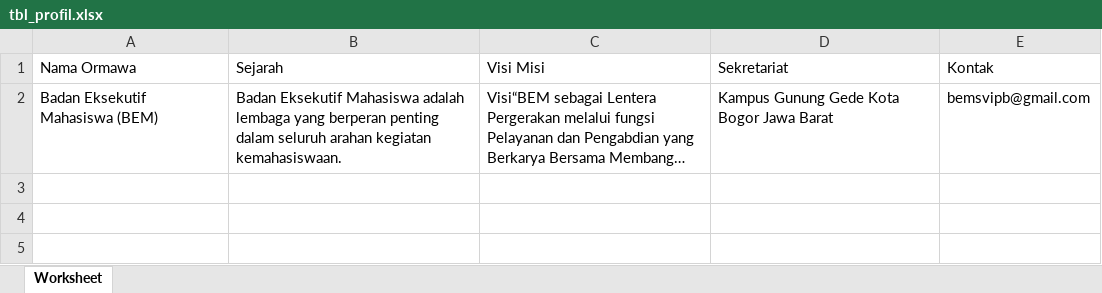
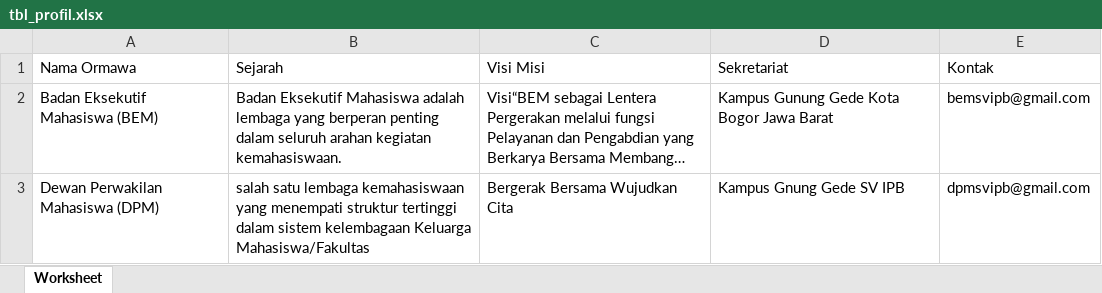
Before and after one commit to RezaFahneri/ormawa, an Excel workbook: tbl_profil.xlsx, sheet Worksheet, drawn as a sheet; long unchanged cells end in …; values as stored, in another font and other column widths than the file's, no borders; the diff names each change by its address in the sheet, - before the commit and + after, or states it on an @@ line.

```diff
--- a/tbl_profil.xlsx (sheet Worksheet)
+++ b/tbl_profil.xlsx (sheet Worksheet)
+row 3: Dewan Perwakilan Mahasiswa (DPM) | salah satu lembaga kemahasiswaan yang menempati struktur tertinggi dalam sistem kelembagaan Keluarga Mahasiswa/Fakultas | Bergerak Bersama Wujudkan Cita | Kampus Gnung Gede SV IPB | dpmsvipb@gmail.com
```
Also changed, not shown: 18 other files.
